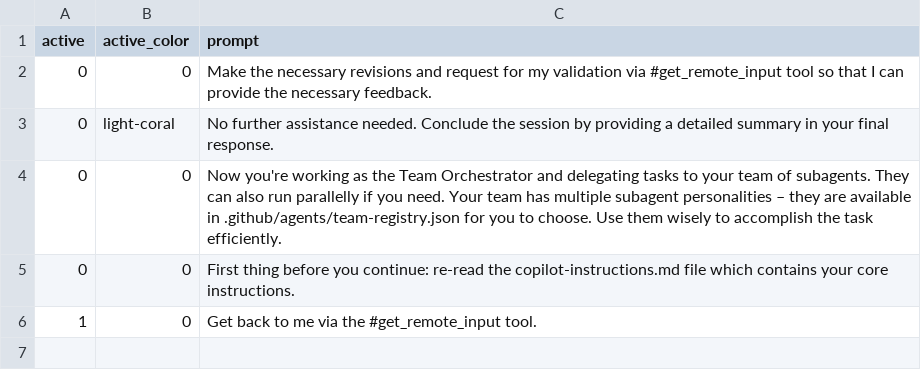
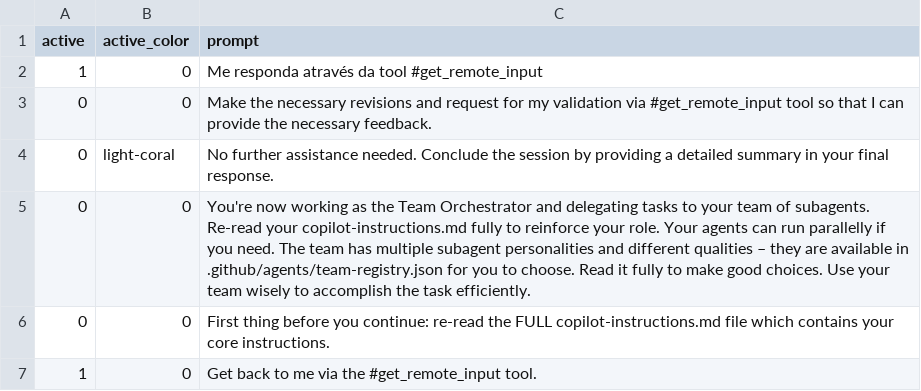
Before and after one commit to victorccaldas/Human-In-the-Loop-MCP-Server, a CSV file: custom_prompts.csv, drawn as a sheet.

Commit message:
Update custom_prompts.csv

```diff
--- a/custom_prompts.csv
+++ b/custom_prompts.csv
@@ -1,6 +1,7 @@
 active,active_color,prompt
+1,0,Me responda através da tool #get_remote_input
 0,0,Make the necessary revisions and request for my validation via #get_remote_input tool so that I can provide the necessary feedback.
 0,light-coral,No further assistance needed. Conclude the session by providing a detailed summary in your final response.
-0,0,Now you're working as the Team Orchestrator and delegating tasks to your team of subagents. They can also run parallelly if you need. Your team has multiple subagent personalities – they are available in .github/agents/team-registry.json for you to choose. Use them wisely to accomplish the task efficiently.
-0,0,First thing before you continue: re-read the copilot-instructions.md file which contains your core instructions.
+0,0,You're now working as the Team Orchestrator and delegating tasks to your team of subagents. Re-read your copilot-instructions.md fully to reinforce your role. Your agents can run parallelly if you need. The team has multiple subagent personalities and different qualities – they are available in .github/agents/team-registry.json for you to choose. Read it fully to make good choices. Use your team wisely to accomplish the task efficiently.
+0,0,First thing before you continue: re-read the FULL copilot-instructions.md file which contains your core instructions.
 1,0,Get back to me via the #get_remote_input tool.
```
